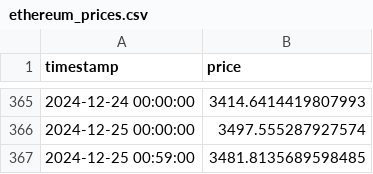
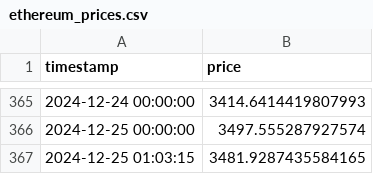
Before and after one commit to WBHankins93/crypto-trends-analyzer, a CSV file: data/ethereum_prices.csv, drawn as a sheet; only a part is shown, gaps mark what is left out.

```diff
--- a/data/ethereum_prices.csv
+++ b/data/ethereum_prices.csv
@@ -366,2 +366,2 @@ timestamp,price
 2024-12-25 00:00:00,3497.555287927574
-2024-12-25 00:59:00,3481.8135689598485
+2024-12-25 01:03:15,3481.9287435584165
```
Also changed, not shown: data/bitcoin_prices.csv, 1 other file.
